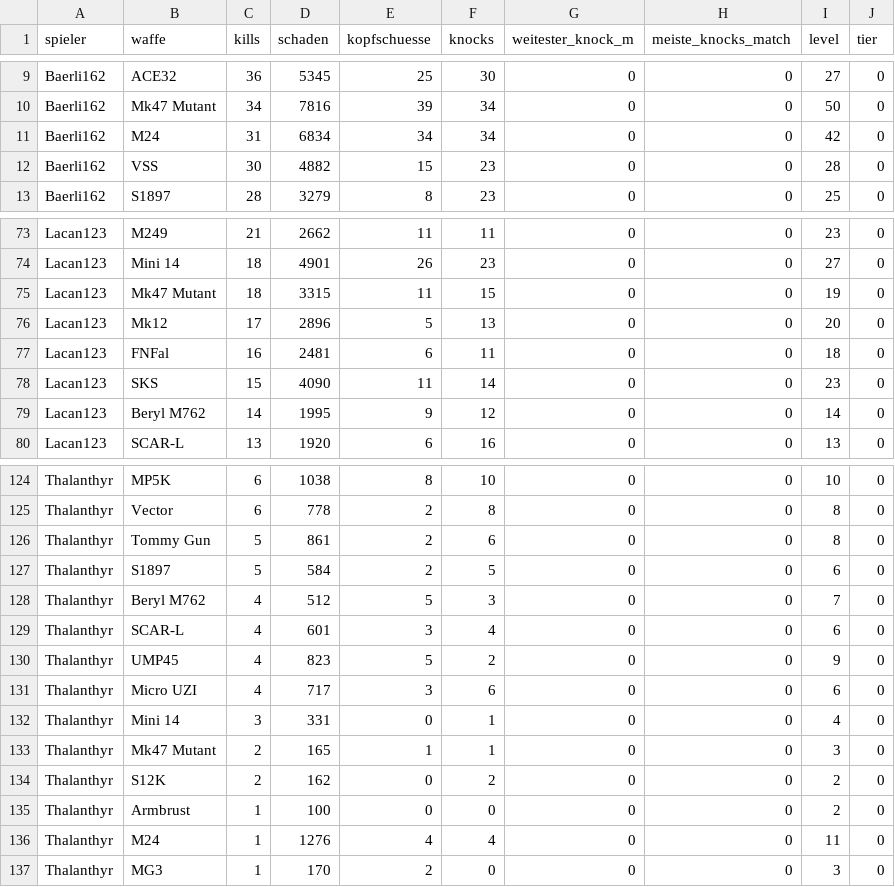
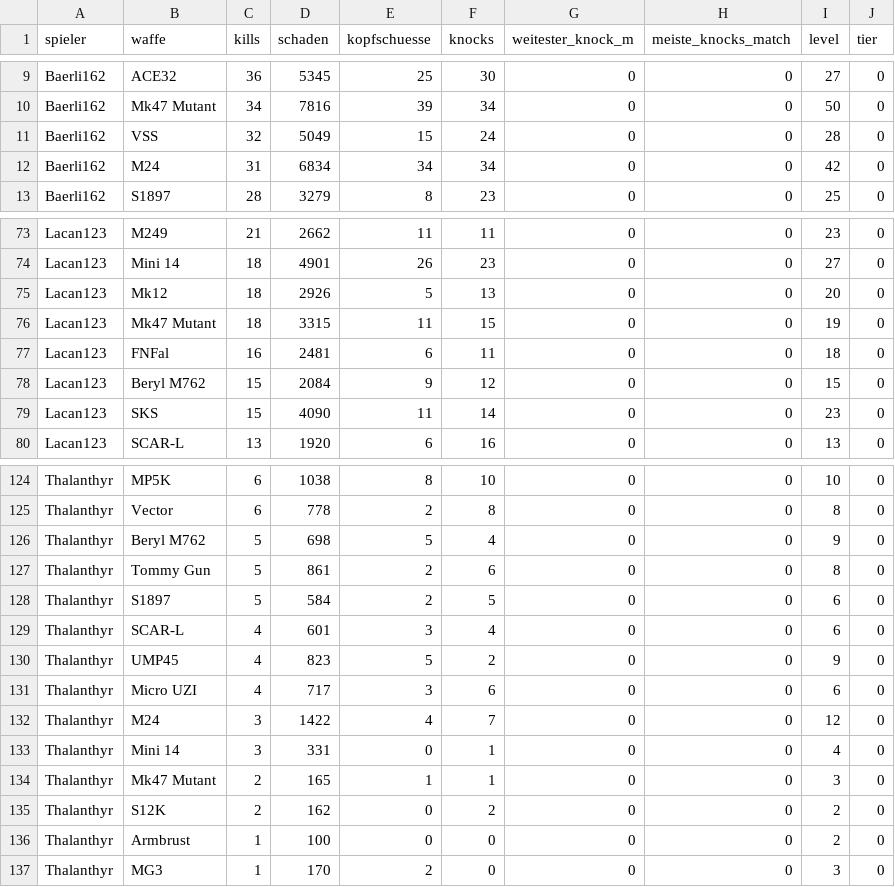
Before and after one commit to realembo88/S-404, a CSV file: weapons.csv, drawn as a sheet; only a part is shown, gaps mark what is left out; the diff covers the shown part only.

```diff
--- a/weapons.csv
+++ b/weapons.csv
@@ -10,4 +10,4 @@ Baerli162;ACE32;36;5345;25;30;0;0;27;0
 Baerli162;Mk47 Mutant;34;7816;39;34;0;0;50;0
+Baerli162;VSS;32;5049;15;24;0;0;28;0
 Baerli162;M24;31;6834;34;34;0;0;42;0
-Baerli162;VSS;30;4882;15;23;0;0;28;0
 Baerli162;S1897;28;3279;8;23;0;0;25;0
@@ -74,7 +74,7 @@ Lacan123;M249;21;2662;11;11;0;0;23;0
 Lacan123;Mini 14;18;4901;26;23;0;0;27;0
+Lacan123;Mk12;18;2926;5;13;0;0;20;0
 Lacan123;Mk47 Mutant;18;3315;11;15;0;0;19;0
-Lacan123;Mk12;17;2896;5;13;0;0;20;0
 Lacan123;FNFal;16;2481;6;11;0;0;18;0
+Lacan123;Beryl M762;15;2084;9;12;0;0;15;0
 Lacan123;SKS;15;4090;11;14;0;0;23;0
-Lacan123;Beryl M762;14;1995;9;12;0;0;14;0
 Lacan123;SCAR-L;13;1920;6;16;0;0;13;0
@@ -125,5 +125,5 @@ Thalanthyr;MP5K;6;1038;8;10;0;0;10;0
 Thalanthyr;Vector;6;778;2;8;0;0;8;0
+Thalanthyr;Beryl M762;5;698;5;4;0;0;9;0
 Thalanthyr;Tommy Gun;5;861;2;6;0;0;8;0
 Thalanthyr;S1897;5;584;2;5;0;0;6;0
-Thalanthyr;Beryl M762;4;512;5;3;0;0;7;0
 Thalanthyr;SCAR-L;4;601;3;4;0;0;6;0
@@ -131,2 +131,3 @@ Thalanthyr;UMP45;4;823;5;2;0;0;9;0
 Thalanthyr;Micro UZI;4;717;3;6;0;0;6;0
+Thalanthyr;M24;3;1422;4;7;0;0;12;0
 Thalanthyr;Mini 14;3;331;0;1;0;0;4;0
@@ -135,3 +136,2 @@ Thalanthyr;S12K;2;162;0;2;0;0;2;0
 Thalanthyr;Armbrust;1;100;0;0;0;0;2;0
-Thalanthyr;M24;1;1276;4;4;0;0;11;0
 Thalanthyr;MG3;1;170;2;0;0;0;3;0
```
Also changed, not shown: 1 added row, 1 removed row and 46 edited cells elsewhere in this file, pubg_matches.csv, 1 other file.
